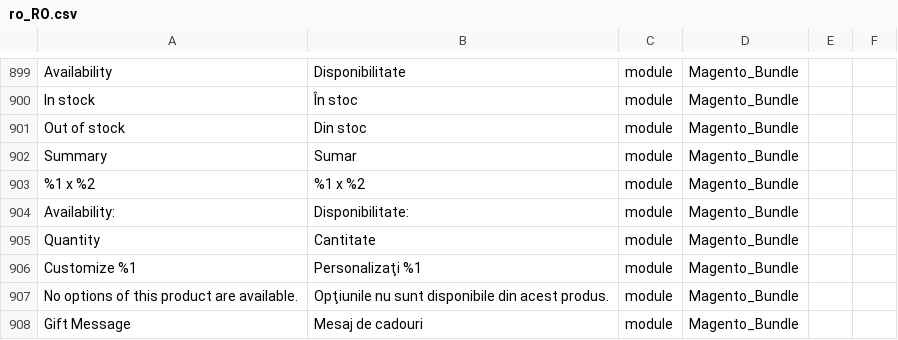
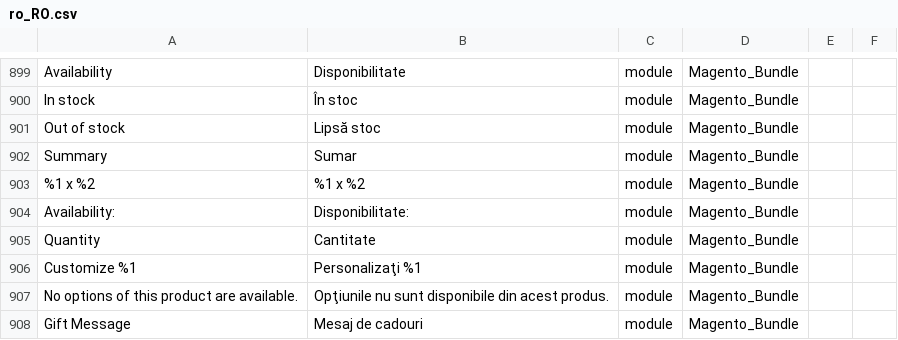
Before and after one commit to filipac/magento2-language-ro_ro, a CSV file: ro_RO.csv, drawn as a sheet; only a part is shown, gaps mark what is left out; the diff names each change by its address in the sheet, - before the commit and + after, or states it on an @@ line.

Commit message:
Update ro_RO.csv

```diff
--- a/ro_RO.csv
+++ b/ro_RO.csv
-B901: Din stoc
+B901: Lipsă stoc
```
